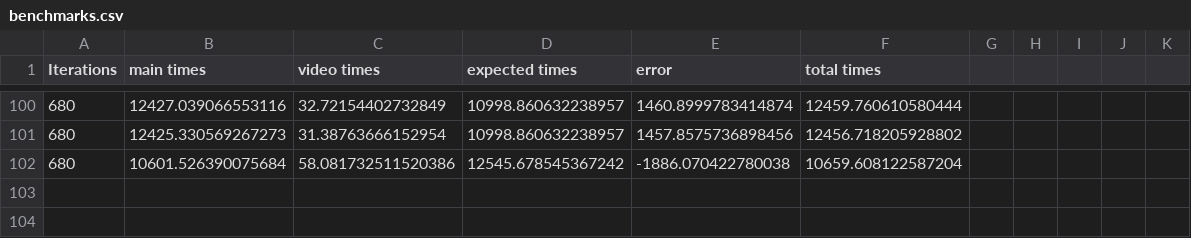
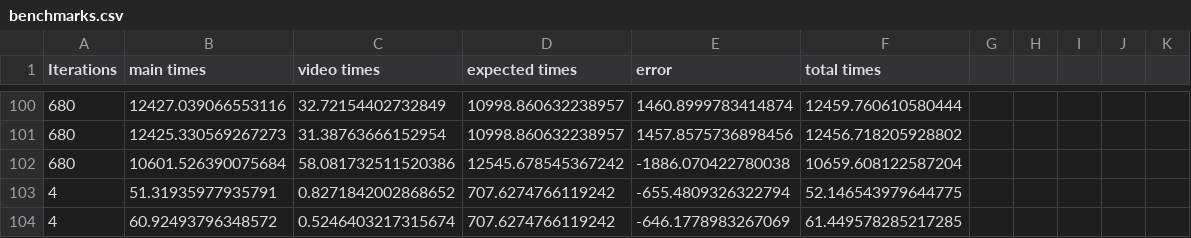
Before and after one commit to ErikRospo/wombotPython, a CSV file: using_mod/videoMaker/Second Way/benchmarks.csv, drawn as a sheet; only a part is shown, gaps mark what is left out; the diff names each change by its address in the sheet, - before the commit and + after, or states it on an @@ line.

Commit message:
Made some progress on the data getter

```diff
--- a/using_mod/videoMaker/Second Way/benchmarks.csv
+++ b/using_mod/videoMaker/Second Way/benchmarks.csv
+row 103: 4 | 51.31935977935791 | 0.8271842002868652 | 707.6274766119242 | -655.4809326322794 | 52.146543979644775
+row 104: 4 | 60.92493796348572 | 0.5246403217315674 | 707.6274766119242 | -646.1778983267069 | 61.449578285217285
```
Also changed, not shown: 5 other files.
